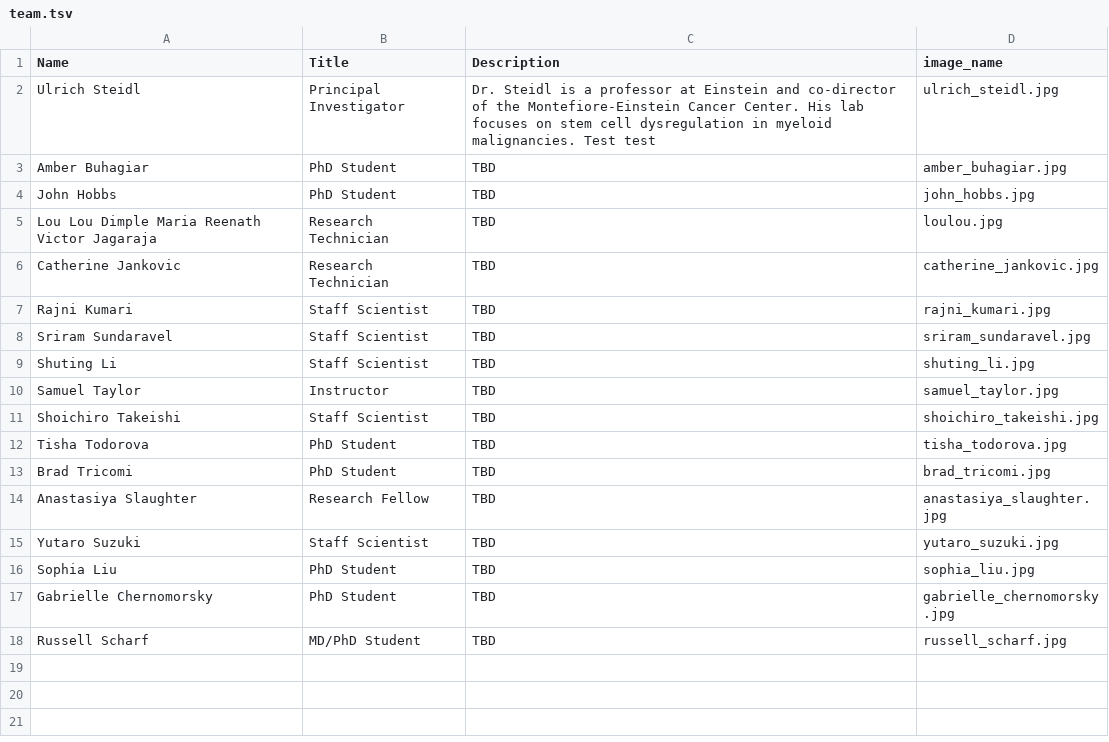
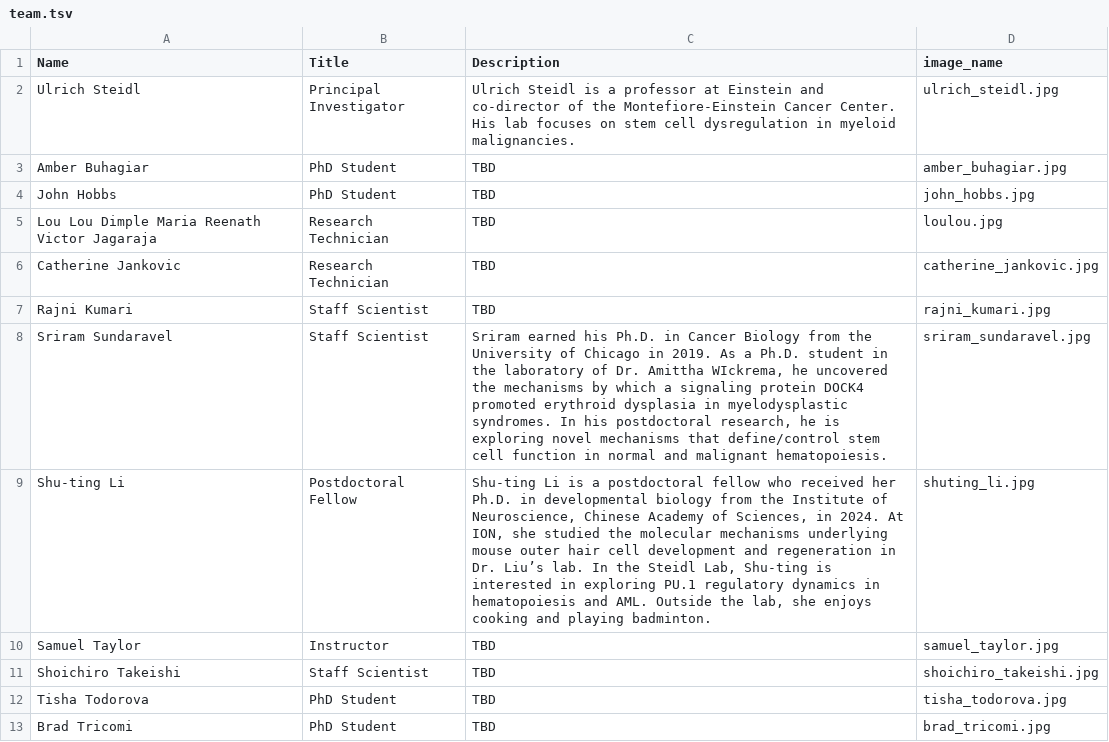
Before and after one commit to rscharf1/steidl-lab-website, a TSV file: _data/team.tsv, drawn as a sheet; only a part is shown; the shorter side is filled out with more unchanged rows.

Commit message:
susu and sriram bio

```diff
--- a/_data/team.tsv
+++ b/_data/team.tsv
@@ -1,3 +1,3 @@
 Name	Title	Description	image_name
-Ulrich Steidl	Principal Investigator	"Dr. Steidl is a professor at Einstein and co-director of the Montefiore-Einstein Cancer Center. His lab focuses on stem cell dysregulation in myeloid malignancies."  Test test 	ulrich_steidl.jpg
+Ulrich Steidl	Principal Investigator	Ulrich Steidl is a professor at Einstein and co-director of the Montefiore-Einstein Cancer Center. His lab focuses on stem cell dysregulation in myeloid malignancies. 	ulrich_steidl.jpg
 Amber Buhagiar	PhD Student	TBD	amber_buhagiar.jpg
@@ -7,4 +7,4 @@ Catherine Jankovic	Research Technician	TBD	catherine_jankovic.jpg
 Rajni Kumari	Staff Scientist	TBD	rajni_kumari.jpg
-Sriram Sundaravel	Staff Scientist	TBD	sriram_sundaravel.jpg
-Shuting Li	Staff Scientist	TBD	shuting_li.jpg
+Sriram Sundaravel	Staff Scientist	Sriram earned his Ph.D. in Cancer Biology from the University of Chicago in 2019. As a Ph.D. student in the laboratory of Dr. Amittha WIckrema, he uncovered the mechanisms by which a signaling protein DOCK4 promoted erythroid dysplasia in myelodysplastic syndromes. In his postdoctoral research, he is exploring novel mechanisms that define/control stem cell function in normal and malignant hematopoiesis.	sriram_sundaravel.jpg
+Shu-ting Li	Postdoctoral Fellow	Shu-ting Li is a postdoctoral fellow who received her Ph.D. in developmental biology from the Institute of Neuroscience, Chinese Academy of Sciences, in 2024. At ION, she studied the molecular mechanisms underlying mouse outer hair cell development and regeneration in Dr. Liu’s lab. In the Steidl Lab, Shu-ting is interested in exploring PU.1 regulatory dynamics in hematopoiesis and AML. Outside the lab, she enjoys cooking and playing badminton.	shuting_li.jpg
 Samuel Taylor	Instructor	TBD	samuel_taylor.jpg
```
Also changed, not shown: 25 other files.
